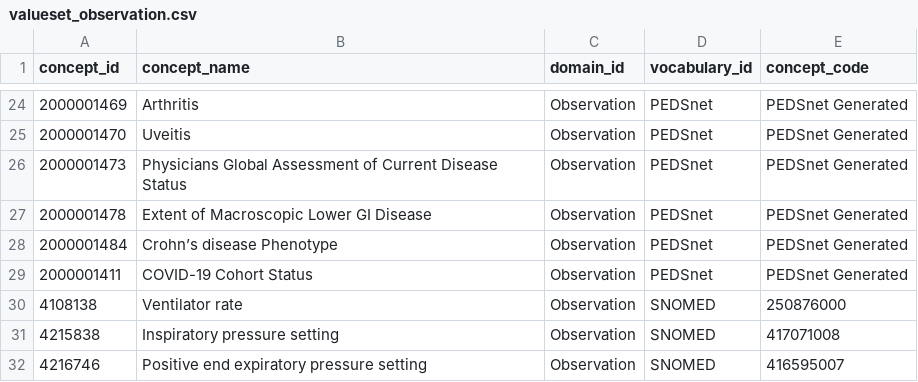
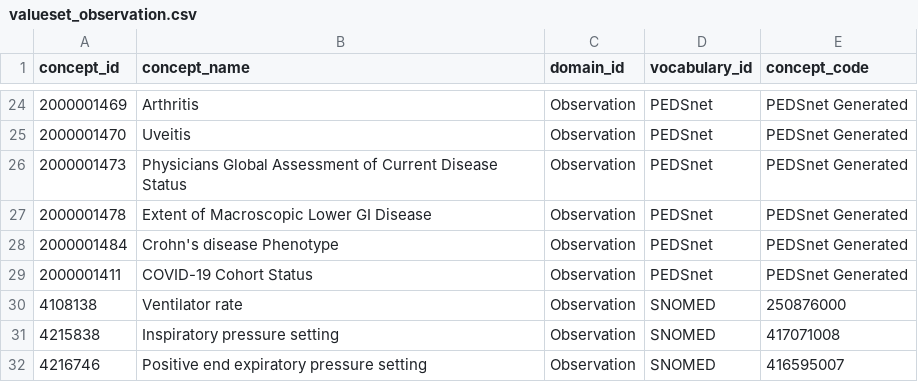
Before and after one commit to PEDSnet/pedsnet_ndq, a CSV file: specs/valueset_observation.csv, drawn as a sheet; only a part is shown, gaps mark what is left out.

```diff
--- a/specs/valueset_observation.csv
+++ b/specs/valueset_observation.csv
@@ -27,3 +27,3 @@ concept_id,concept_name,domain_id,vocabulary_id,concept_code
 2000001478,Extent of Macroscopic Lower GI Disease,Observation,PEDSnet,PEDSnet Generated
-2000001484,Crohn’s disease Phenotype,Observation,PEDSnet,PEDSnet Generated
+2000001484,Crohn's disease Phenotype,Observation,PEDSnet,PEDSnet Generated
 2000001411,COVID-19 Cohort Status,Observation,PEDSnet,PEDSnet Generated
```
Also changed, not shown: specs/pedsnet_uc_table.csv, specs/sdoh_ppd.csv.
